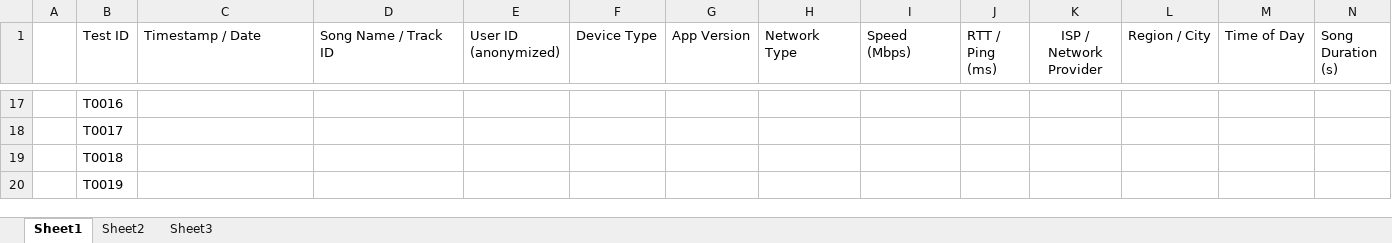
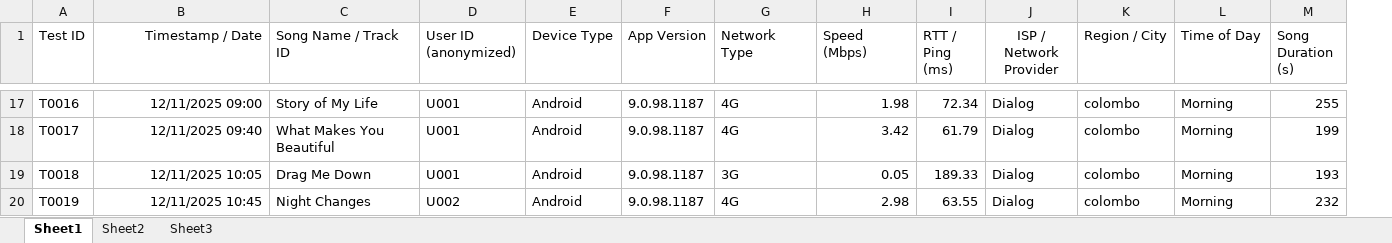
Before and after one commit to TishaSachi/Performance-Modelling-Mini-Project, an Excel workbook: dataset.xlsx, sheet Sheet1, drawn as a sheet; only a part is shown, gaps mark what is left out; values as stored, in another font and other column widths than the file's, no borders; removed rows and columns are numbered as before the commit, all else as after; the diff covers the shown part only; the diff names each change by its address in the sheet, - before the commit and + after, or states it on an @@ line.

```diff
--- a/dataset.xlsx (sheet Sheet1)
+++ b/dataset.xlsx (sheet Sheet1)
-column A, empty
-B1 alignment: left
+B1 alignment: right
-B17 (Timestamp / Date): (empty)
+B17 (Timestamp / Date): 12/11/2025 09:00
-C17 (Song Name / Track ID): (empty)
+C17 (Song Name / Track ID): Story of My Life
-D17:D19 (User ID (anonymized)): (empty)
+D17:D19 (User ID (anonymized)): U001
-E17:E20 (Device Type): (empty)
+E17:E20 (Device Type): Android
-F17:F20 (App Version): (empty)
+F17:F20 (App Version): 9.0.98.1187
-G17:G18 (Network Type): (empty)
+G17:G18 (Network Type): 4G
-H17 (Speed (Mbps)): (empty)
+H17 (Speed (Mbps)): 1.98
-I17 (RTT / Ping (ms)): (empty)
+I17 (RTT / Ping (ms)): 72.34
-J17:J20 (ISP / Network Provider): (empty)
+J17:J20 (ISP / Network Provider): Dialog
-K17:K20 (Region / City): (empty)
+K17:K20 (Region / City): colombo
-L17:L20 (Time of Day): (empty)
+L17:L20 (Time of Day): Morning
-M17 (Song Duration (s)): (empty)
+M17 (Song Duration (s)): 255
-B18 (Timestamp / Date): (empty)
+B18 (Timestamp / Date): 12/11/2025 09:40
-C18 (Song Name / Track ID): (empty)
+C18 (Song Name / Track ID): What Makes You Beautiful
-H18 (Speed (Mbps)): (empty)
+H18 (Speed (Mbps)): 3.42
-I18 (RTT / Ping (ms)): (empty)
+I18 (RTT / Ping (ms)): 61.79
-M18 (Song Duration (s)): (empty)
+M18 (Song Duration (s)): 199
-B19 (Timestamp / Date): (empty)
+B19 (Timestamp / Date): 12/11/2025 10:05
-C19 (Song Name / Track ID): (empty)
+C19 (Song Name / Track ID): Drag Me Down
-G19 (Network Type): (empty)
+G19 (Network Type): 3G
-H19 (Speed (Mbps)): (empty)
+H19 (Speed (Mbps)): 0.05
-I19 (RTT / Ping (ms)): (empty)
+I19 (RTT / Ping (ms)): 189.33
-M19 (Song Duration (s)): (empty)
+M19 (Song Duration (s)): 193
-B20 (Timestamp / Date): (empty)
+B20 (Timestamp / Date): 12/11/2025 10:45
-C20 (Song Name / Track ID): (empty)
+C20 (Song Name / Track ID): Night Changes
-D20 (User ID (anonymized)): (empty)
+D20 (User ID (anonymized)): U002
-G20 (Network Type): (empty)
+G20 (Network Type): 4G
-H20 (Speed (Mbps)): (empty)
+H20 (Speed (Mbps)): 2.98
-I20 (RTT / Ping (ms)): (empty)
+I20 (RTT / Ping (ms)): 63.55
-M20 (Song Duration (s)): (empty)
+M20 (Song Duration (s)): 232
```
Also changed, not shown: 14 added rows and 170 edited cells elsewhere in this sheet, 1 other file.
